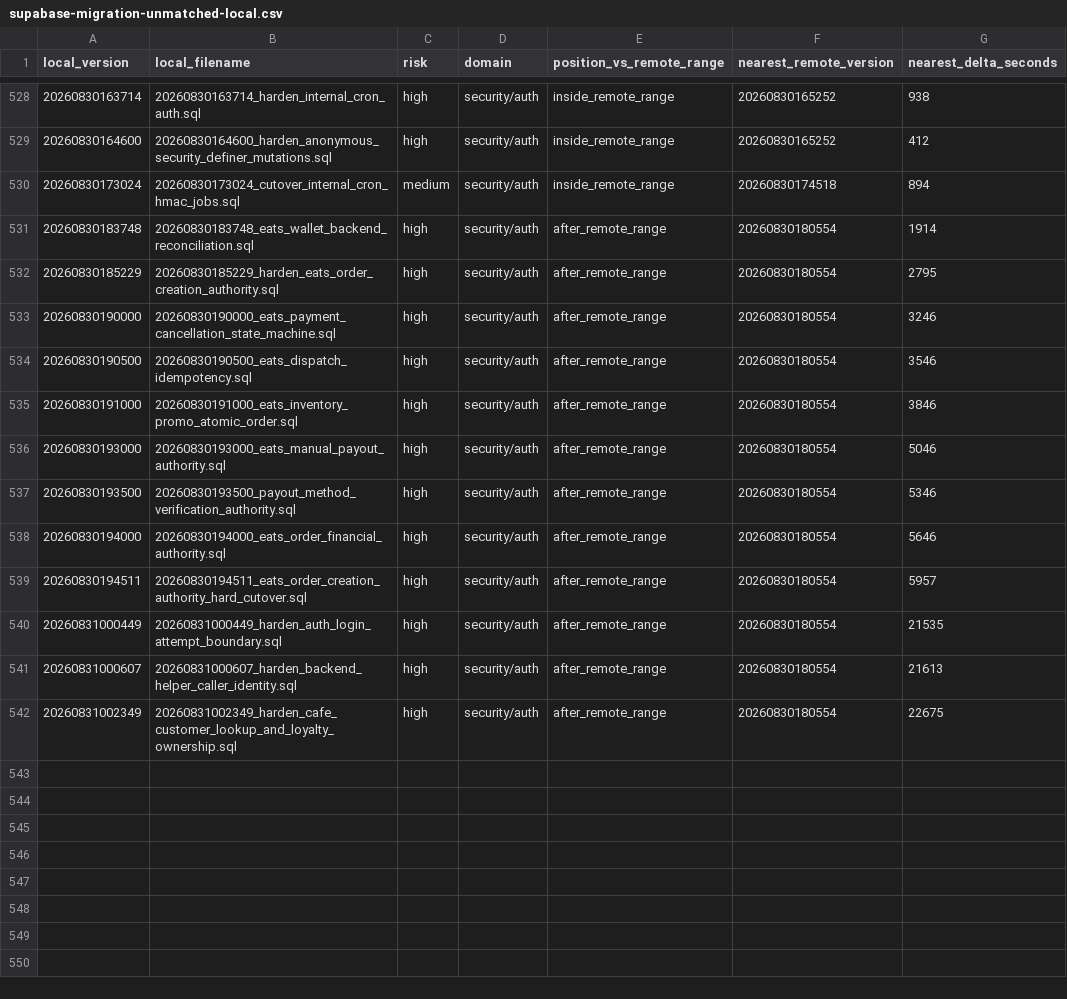
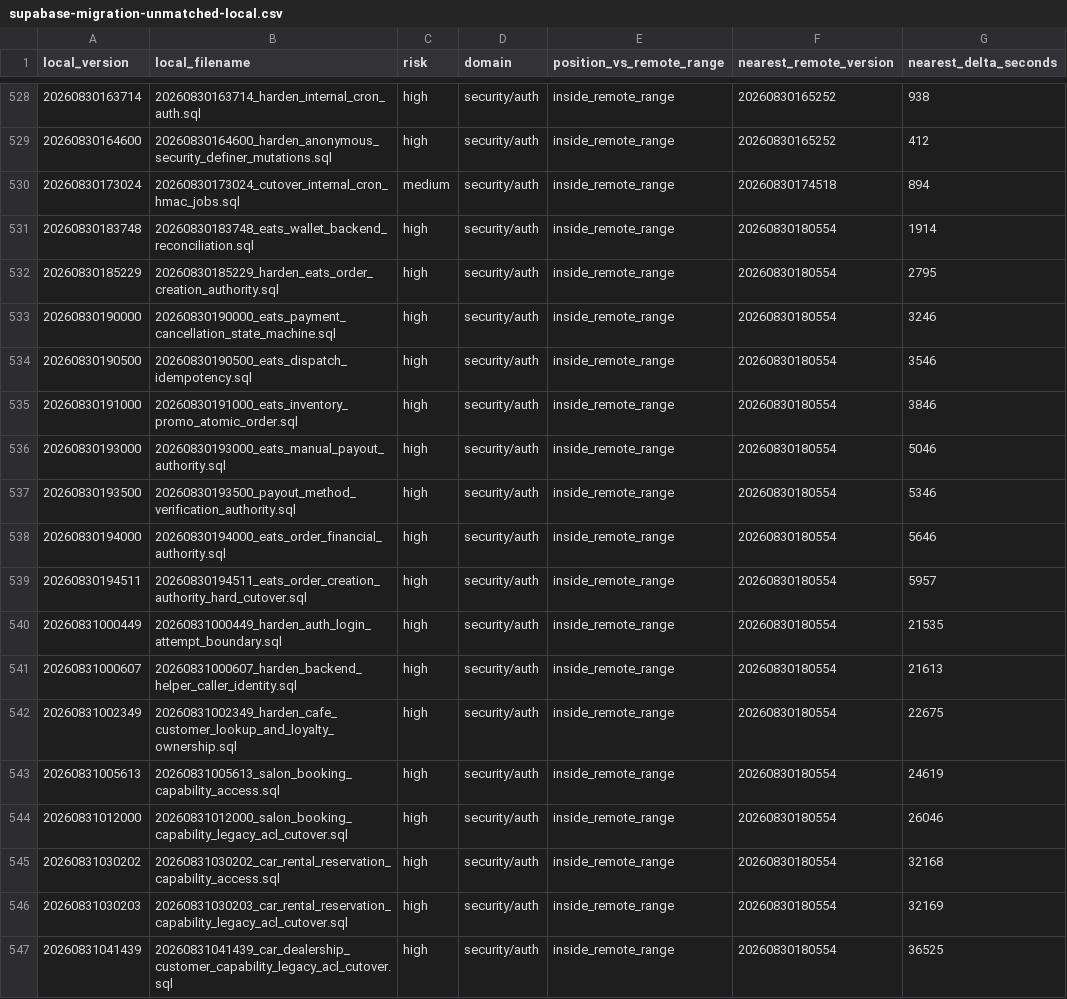
Before and after one commit to kimlainchhorng/zivosmedia, a CSV file: docs/supabase-migration-unmatched-local.csv, drawn as a sheet; only a part is shown, gaps mark what is left out.

```diff
--- a/docs/supabase-migration-unmatched-local.csv
+++ b/docs/supabase-migration-unmatched-local.csv
@@ -530,13 +530,18 @@ local_version,local_filename,risk,domain,position_vs_remote_range,nearest_remote
 20260830173024,20260830173024_cutover_internal_cron_hmac_jobs.sql,medium,security/auth,inside_remote_range,20260830174518,894
-20260830183748,20260830183748_eats_wallet_backend_reconciliation.sql,high,security/auth,after_remote_range,20260830180554,1914
-20260830185229,20260830185229_harden_eats_order_creation_authority.sql,high,security/auth,after_remote_range,20260830180554,2795
-20260830190000,20260830190000_eats_payment_cancellation_state_machine.sql,high,security/auth,after_remote_range,20260830180554,3246
-20260830190500,20260830190500_eats_dispatch_idempotency.sql,high,security/auth,after_remote_range,20260830180554,3546
-20260830191000,20260830191000_eats_inventory_promo_atomic_order.sql,high,security/auth,after_remote_range,20260830180554,3846
-20260830193000,20260830193000_eats_manual_payout_authority.sql,high,security/auth,after_remote_range,20260830180554,5046
-20260830193500,20260830193500_payout_method_verification_authority.sql,high,security/auth,after_remote_range,20260830180554,5346
-20260830194000,20260830194000_eats_order_financial_authority.sql,high,security/auth,after_remote_range,20260830180554,5646
-20260830194511,20260830194511_eats_order_creation_authority_hard_cutover.sql,high,security/auth,after_remote_range,20260830180554,5957
-20260831000449,20260831000449_harden_auth_login_attempt_boundary.sql,high,security/auth,after_remote_range,20260830180554,21535
-20260831000607,20260831000607_harden_backend_helper_caller_identity.sql,high,security/auth,after_remote_range,20260830180554,21613
-20260831002349,20260831002349_harden_cafe_customer_lookup_and_loyalty_ownership.sql,high,security/auth,after_remote_range,20260830180554,22675
+20260830183748,20260830183748_eats_wallet_backend_reconciliation.sql,high,security/auth,inside_remote_range,20260830180554,1914
+20260830185229,20260830185229_harden_eats_order_creation_authority.sql,high,security/auth,inside_remote_range,20260830180554,2795
+20260830190000,20260830190000_eats_payment_cancellation_state_machine.sql,high,security/auth,inside_remote_range,20260830180554,3246
+20260830190500,20260830190500_eats_dispatch_idempotency.sql,high,security/auth,inside_remote_range,20260830180554,3546
+20260830191000,20260830191000_eats_inventory_promo_atomic_order.sql,high,security/auth,inside_remote_range,20260830180554,3846
+20260830193000,20260830193000_eats_manual_payout_authority.sql,high,security/auth,inside_remote_range,20260830180554,5046
+20260830193500,20260830193500_payout_method_verification_authority.sql,high,security/auth,inside_remote_range,20260830180554,5346
+20260830194000,20260830194000_eats_order_financial_authority.sql,high,security/auth,inside_remote_range,20260830180554,5646
+20260830194511,20260830194511_eats_order_creation_authority_hard_cutover.sql,high,security/auth,inside_remote_range,20260830180554,5957
+20260831000449,20260831000449_harden_auth_login_attempt_boundary.sql,high,security/auth,inside_remote_range,20260830180554,21535
+20260831000607,20260831000607_harden_backend_helper_caller_identity.sql,high,security/auth,inside_remote_range,20260830180554,21613
+20260831002349,20260831002349_harden_cafe_customer_lookup_and_loyalty_ownership.sql,high,security/auth,inside_remote_range,20260830180554,22675
+20260831005613,20260831005613_salon_booking_capability_access.sql,high,security/auth,inside_remote_range,20260830180554,24619
+20260831012000,20260831012000_salon_booking_capability_legacy_acl_cutover.sql,high,security/auth,inside_remote_range,20260830180554,26046
+20260831030202,20260831030202_car_rental_reservation_capability_access.sql,high,security/auth,inside_remote_range,20260830180554,32168
+20260831030203,20260831030203_car_rental_reservation_capability_legacy_acl_cutover.sql,high,security/auth,inside_remote_range,20260830180554,32169
+20260831041439,20260831041439_car_dealership_customer_capability_legacy_acl_cutover.sql,high,security/auth,inside_remote_range,20260830180554,36525
```
Also changed, not shown: docs/supabase-migration-pending-local-review.csv, docs/supabase-migration-unmatched-remote.csv, 16 other files.
